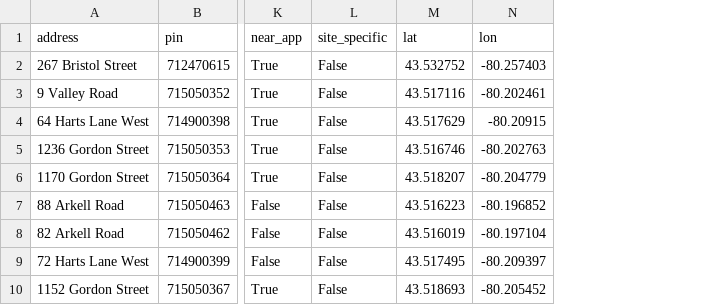
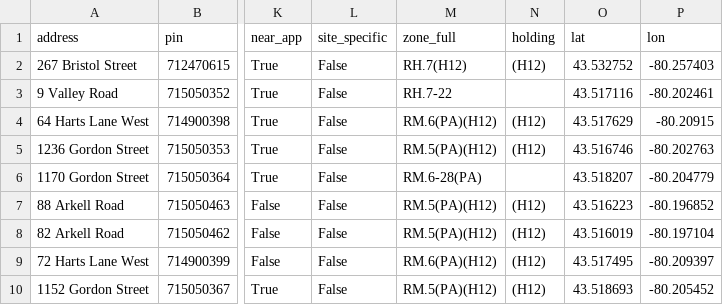
Before and after one commit to Robworkflow/Property-Radar, a CSV file: output/small_opps.csv, drawn as a sheet; only a part is shown, gaps mark what is left out; the diff names each change by its address in the sheet, - before the commit and + after, or states it on an @@ line.

Commit message:
Holding symbols (H12) now carried through small_opps; scorer prompt rule; Watson/Bagot etc scored OPEN-PROVISIONAL

```diff
--- a/output/small_opps.csv
+++ b/output/small_opps.csv
+column M (zone_full), rows 2-10: RH.7(H12) | RH.7-22 | RM.6(PA)(H12) | RM.5(PA)(H12) | RM.6-28(PA) | RM.5(PA)(H12) | RM.5(PA)(H12) | RM.6(PA)(H12) | RM.5(PA)(H12)
+column N (holding), rows 2-10: (H12) |  | (H12) | (H12) |  | (H12) | (H12) | (H12) | (H12)
```
Also changed, not shown: 12 other files.
